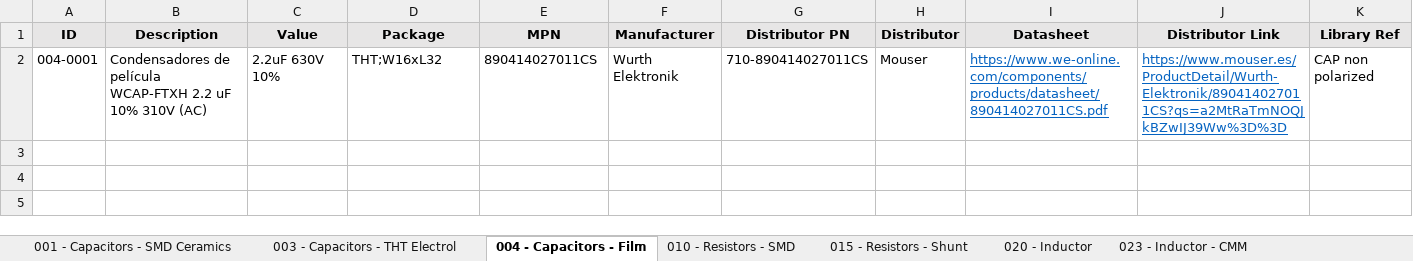
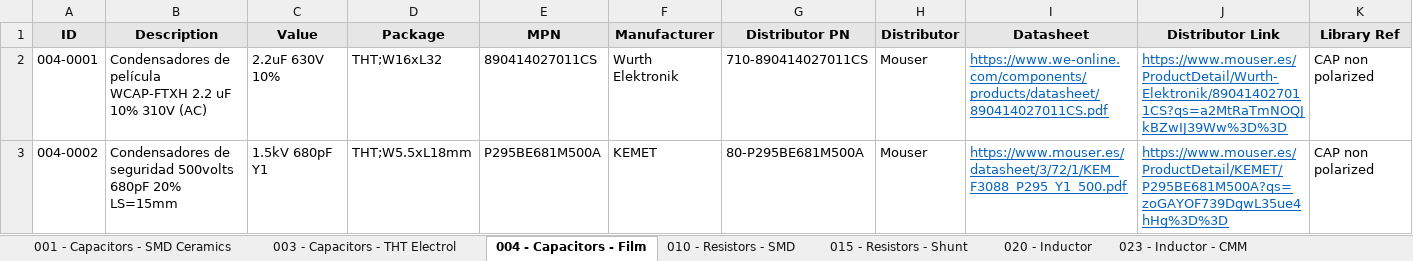
Before and after one commit to Gustavo-Gago/LIB, an Excel workbook: eUSR_Database.xlsx, sheet 004 - Capacitors - Film, drawn as a sheet; only a part is shown; values as stored, in another font and other column widths than the file's, no borders; rows hold the shown columns only; the diff names each change by its address in the sheet, - before the commit and + after, or states it on an @@ line.

```diff
--- a/eUSR_Database.xlsx (sheet 004 - Capacitors - Film)
+++ b/eUSR_Database.xlsx (sheet 004 - Capacitors - Film)
+row 3: 004-0002 | Condensadores de seguridad 500volts 680pF 20% LS=15mm | 1.5kV 680pF Y1 | THT;W5.5xL18mm | P295BE681M500A | KEMET | 80-P295BE681M500A | Mouser | https://www.mouser.es/datasheet/3/72/1/KEM_F3088_P295_Y1_500.pdf | https://www.mouser.es/ProductDetail/KEMET/P295BE681M500A?qs=zoGAYOF739DgwL35ue4hHg%3D%3D | CAP non polarized
```
Also changed, not shown: sheet 001 - Capacitors - SMD Ceramics, sheet 023 - Inductor - CMM, 1 other file.
